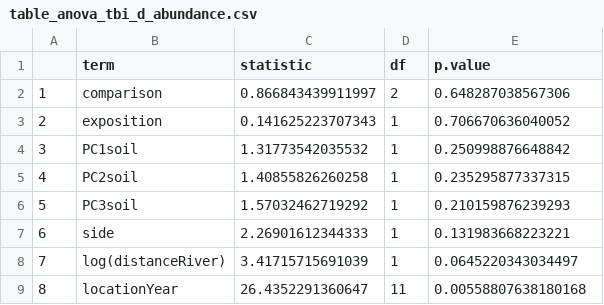
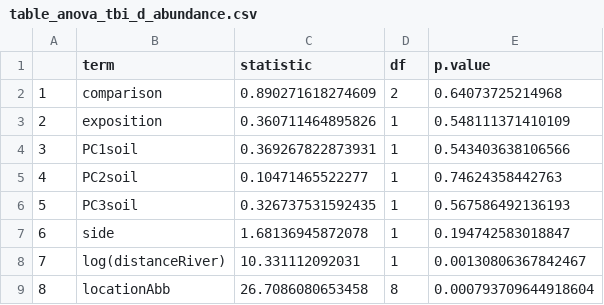
Before and after one commit to markus1bauer/2022_danube_dike_survey, a CSV file: outputs/statistics/table_anova_tbi_d_abundance.csv, drawn as a sheet.

```diff
--- a/outputs/statistics/table_anova_tbi_d_abundance.csv
+++ b/outputs/statistics/table_anova_tbi_d_abundance.csv
@@ -1,9 +1,9 @@
 "","term","statistic","df","p.value"
-"1","comparison",0.866843439911997,2,0.648287038567306
-"2","exposition",0.141625223707343,1,0.706670636040052
-"3","PC1soil",1.31773542035532,1,0.250998876648842
-"4","PC2soil",1.40855826260258,1,0.235295877337315
-"5","PC3soil",1.57032462719292,1,0.210159876239293
-"6","side",2.26901612344333,1,0.131983668223221
-"7","log(distanceRiver)",3.41715715691039,1,0.0645220343034497
-"8","locationYear",26.4352291360647,11,0.00558807638180168
+"1","comparison",0.890271618274609,2,0.64073725214968
+"2","exposition",0.360711464895826,1,0.548111371410109
+"3","PC1soil",0.369267822873931,1,0.543403638106566
+"4","PC2soil",0.10471465522277,1,0.74624358442763
+"5","PC3soil",0.326737531592435,1,0.567586492136193
+"6","side",1.68136945872078,1,0.194742583018847
+"7","log(distanceRiver)",10.331112092031,1,0.00130806367842467
+"8","locationAbb",26.7086080653458,8,0.000793709644918604
```
Also changed, not shown: outputs/statistics/table_anova_tbi_bc_presence.csv, 4 other files.
